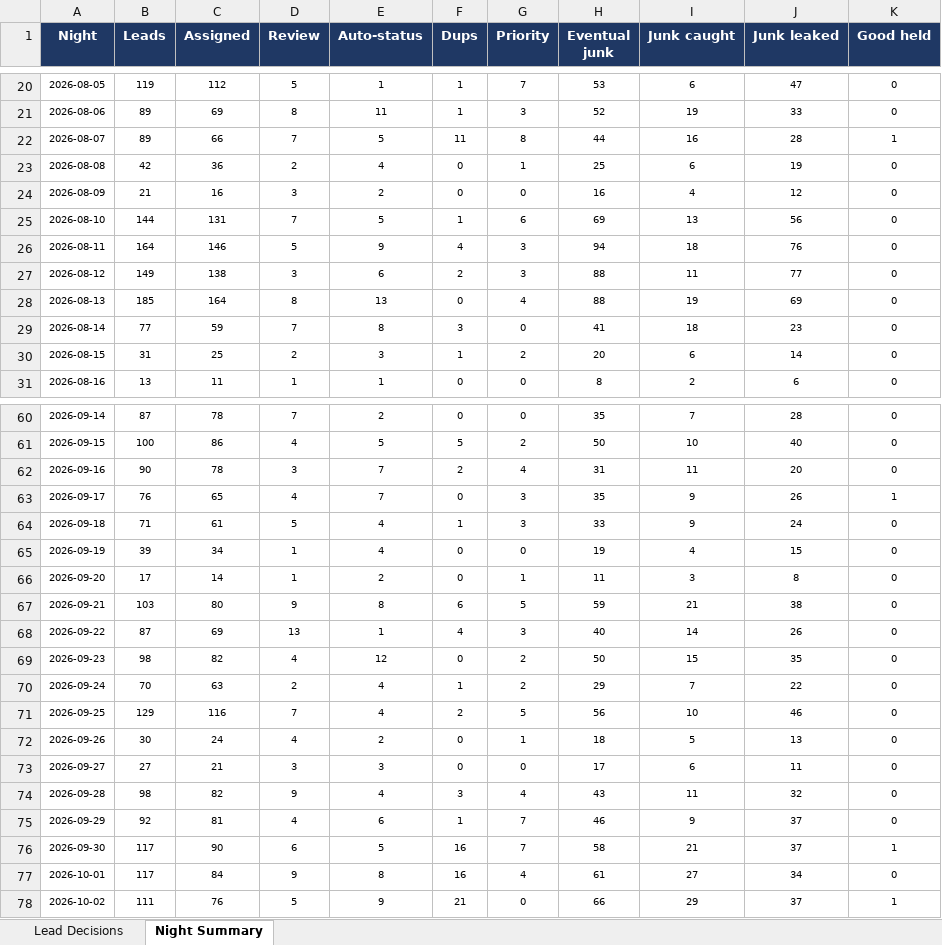
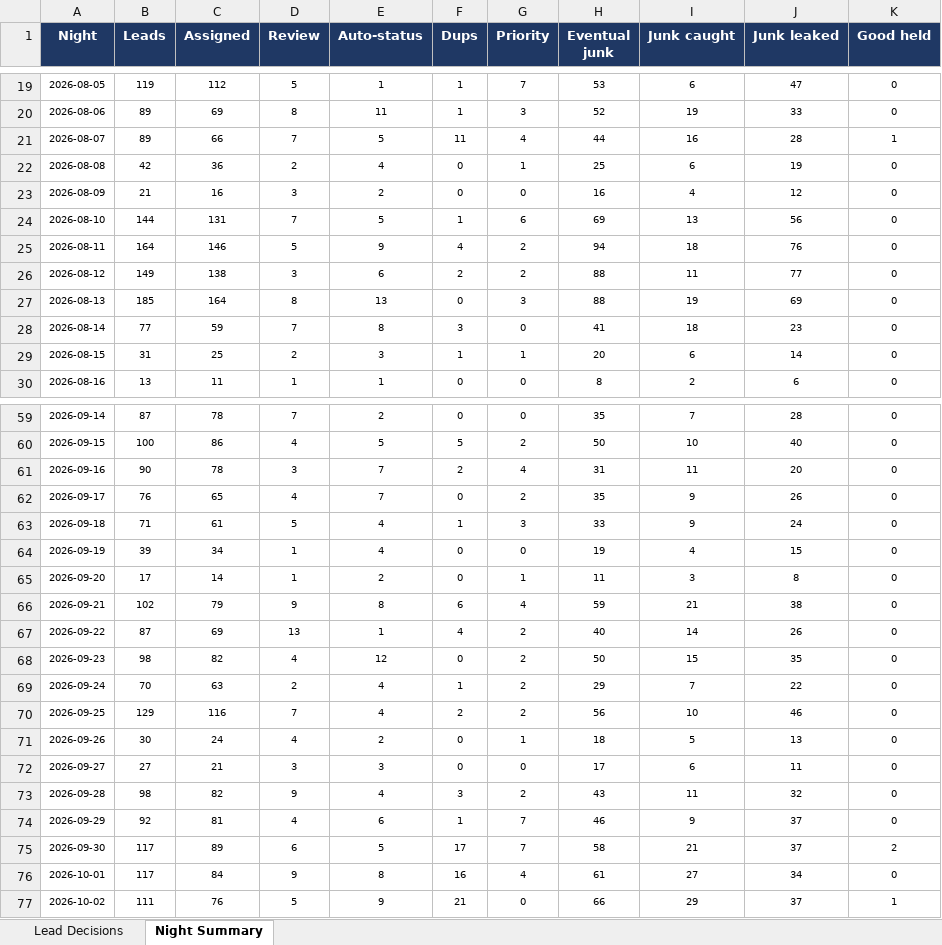
Before and after one commit to kurvnick/kurvpay-pcrep, an Excel workbook: logs/backfill_90d.xlsx, sheet Night Summary, drawn as a sheet; only a part is shown, gaps mark what is left out; values as stored, in another font and other column widths than the file's, no borders; addresses are those after the commit; the diff covers the shown part only; the diff names each change by its address in the sheet, - before the commit and + after, or states it on an @@ line.

```diff
--- a/logs/backfill_90d.xlsx (sheet Night Summary)
+++ b/logs/backfill_90d.xlsx (sheet Night Summary)
-G21 (Priority): 8
+G21 (Priority): 4
-G25:G26 (Priority): 3
+G25:G26 (Priority): 2
-G27 (Priority): 4
+G27 (Priority): 3
-G29 (Priority): 2
+G29 (Priority): 1
-G62 (Priority): 3
+G62 (Priority): 2
-K62 (Good held): 1
+K62 (Good held): 0
-B66 (Leads): 103
+B66 (Leads): 102
-C66 (Assigned): 80
+C66 (Assigned): 79
-G66 (Priority): 5
+G66 (Priority): 4
-G67 (Priority): 3
+G67 (Priority): 2
-G70 (Priority): 5
+G70 (Priority): 2
-G73 (Priority): 4
+G73 (Priority): 2
-C75 (Assigned): 90
+C75 (Assigned): 89
-F75 (Dups): 16
+F75 (Dups): 17
-K75 (Good held): 1
+K75 (Good held): 2
```
Also changed, not shown: 1 added row, 1 removed row and 32 edited cells elsewhere in this sheet, sheet Lead Decisions.
